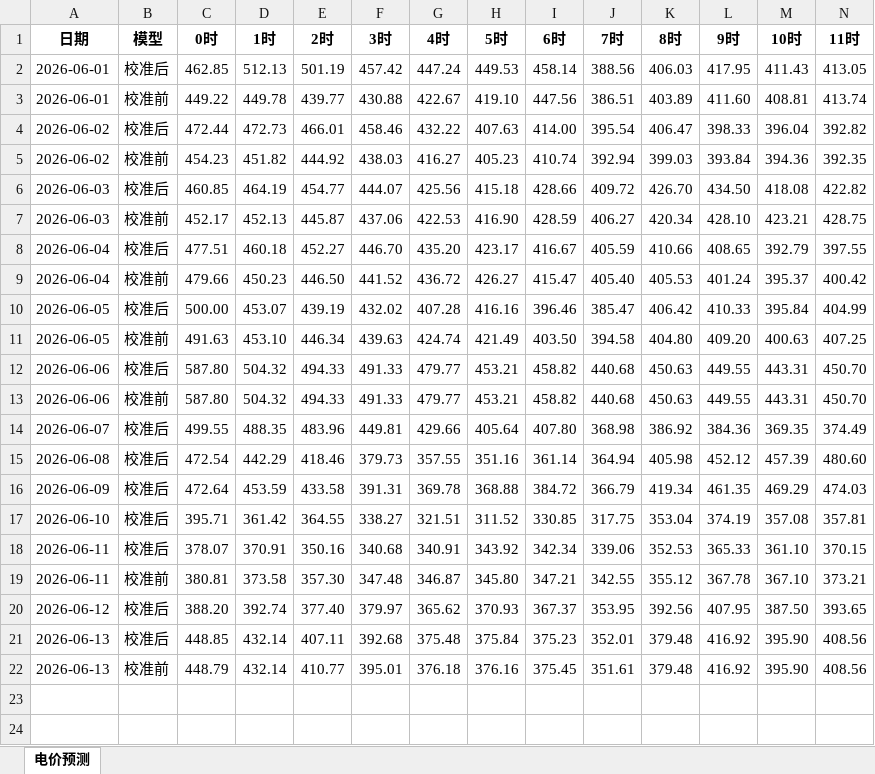
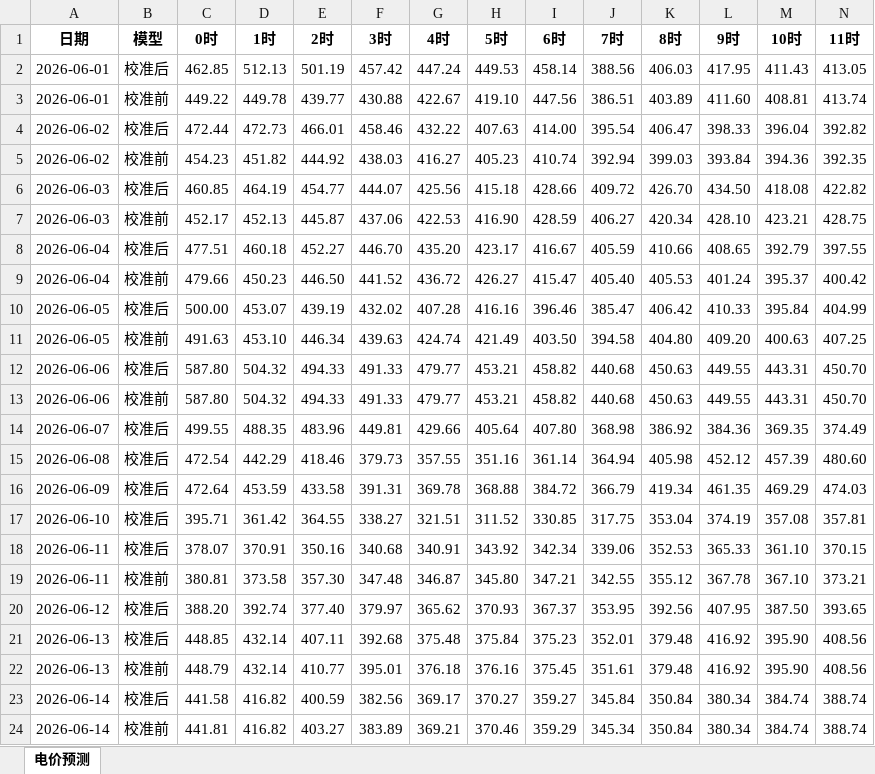
Before and after one commit to K464k88dn5-sudo/power_market_dashboard, an Excel workbook: 广东日前电价预测.xlsx, sheet 电价预测, drawn as a sheet; only a part is shown; values as stored, in another font and other column widths than the file's, no borders; rows hold the shown columns only; the diff names each change by its address in the sheet, - before the commit and + after, or states it on an @@ line.

Commit message:
data: 2026-06-15 更新电价+检修数据

```diff
--- a/广东日前电价预测.xlsx (sheet 电价预测)
+++ b/广东日前电价预测.xlsx (sheet 电价预测)
+row 23: 2026-06-14 | 校准后 | 441.58 | 416.82 | 400.59 | 382.56 | 369.17 | 370.27 | 359.27 | 345.84 | 350.84 | 380.34 | 384.74 | 388.74
+row 24: 2026-06-14 | 校准前 | 441.81 | 416.82 | 403.27 | 383.89 | 369.21 | 370.46 | 359.29 | 345.34 | 350.84 | 380.34 | 384.74 | 388.74
```
